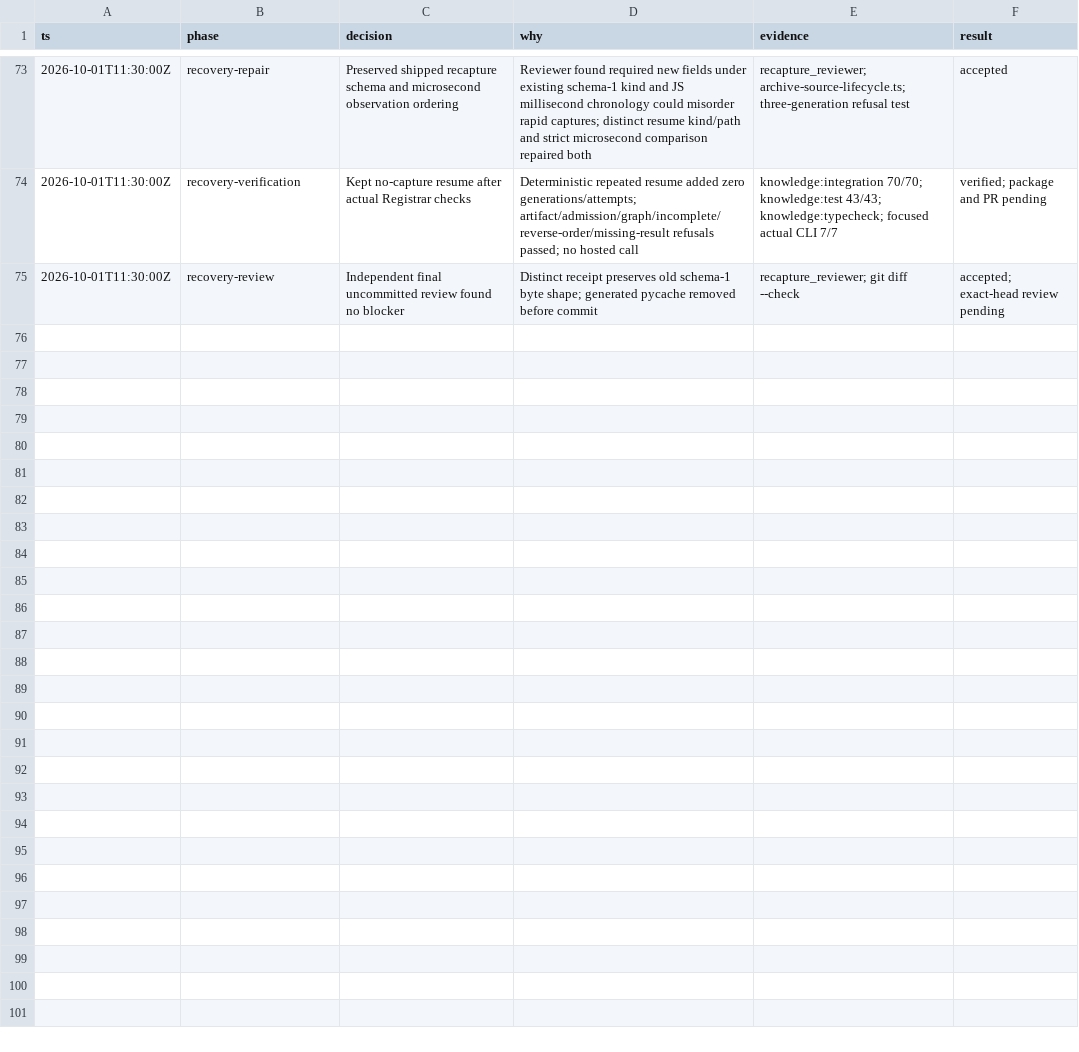
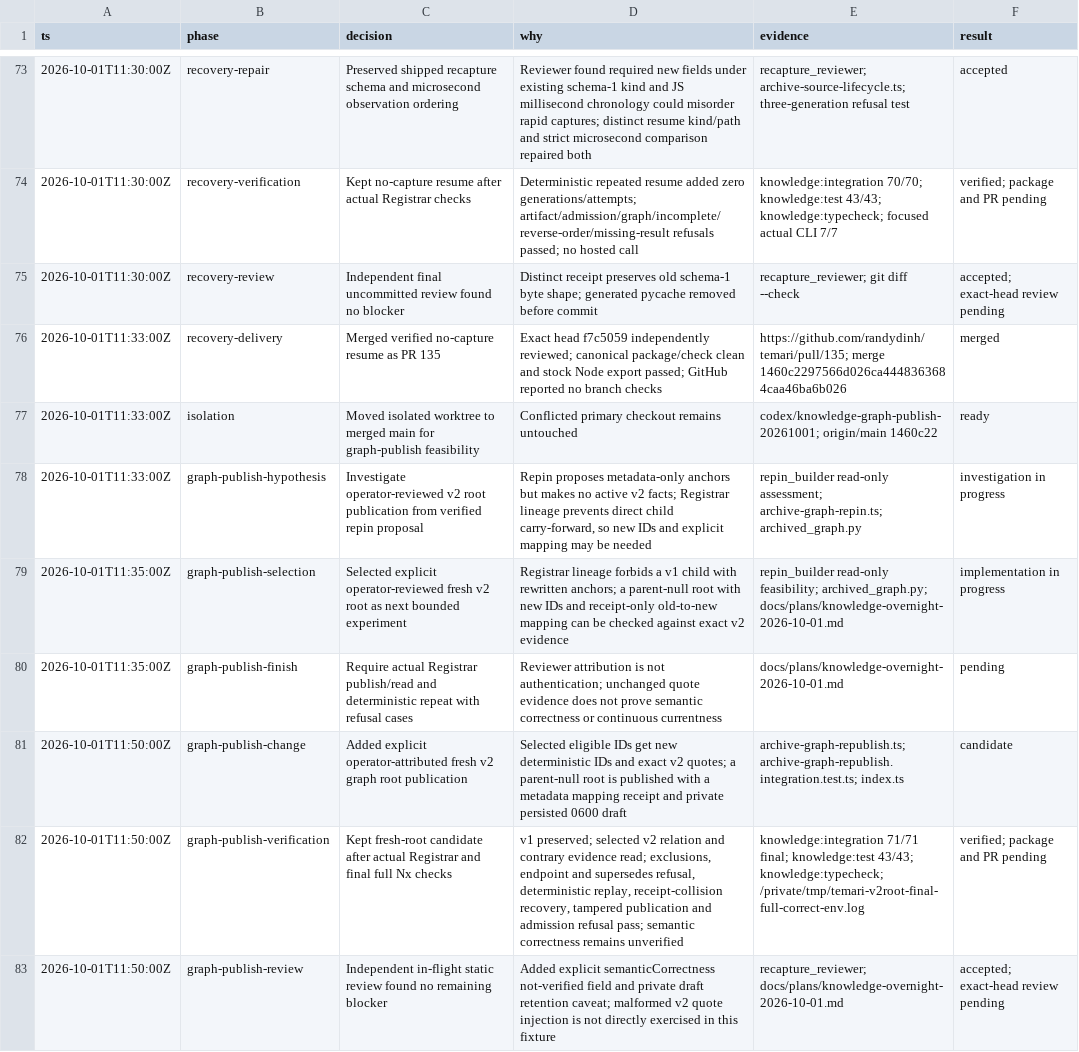
Before and after one commit to randydinh/temari, a TSV file: .audit/knowledge-overnight-2026-10-01.tsv, drawn as a sheet; only a part is shown, gaps mark what is left out.

Commit message:
Publish reviewed fresh graph roots after source recapture

```diff
--- a/.audit/knowledge-overnight-2026-10-01.tsv
+++ b/.audit/knowledge-overnight-2026-10-01.tsv
@@ -75 +75,9 @@ ts	phase	decision	why	evidence	result
 2026-10-01T11:30:00Z	recovery-review	Independent final uncommitted review found no blocker	Distinct receipt preserves old schema-1 byte shape; generated pycache removed before commit	recapture_reviewer; git diff --check	accepted; exact-head review pending
+2026-10-01T11:33:00Z	recovery-delivery	Merged verified no-capture resume as PR 135	Exact head f7c5059 independently reviewed; canonical package/check clean and stock Node export passed; GitHub reported no branch checks	https://github.com/randydinh/temari/pull/135; merge 1460c2297566d026ca4448363684caa46ba6b026	merged
+2026-10-01T11:33:00Z	isolation	Moved isolated worktree to merged main for graph-publish feasibility	Conflicted primary checkout remains untouched	codex/knowledge-graph-publish-20261001; origin/main 1460c22	ready
+2026-10-01T11:33:00Z	graph-publish-hypothesis	Investigate operator-reviewed v2 root publication from verified repin proposal	Repin proposes metadata-only anchors but makes no active v2 facts; Registrar lineage prevents direct child carry-forward, so new IDs and explicit mapping may be needed	repin_builder read-only assessment; archive-graph-repin.ts; archived_graph.py	investigation in progress
+2026-10-01T11:35:00Z	graph-publish-selection	Selected explicit operator-reviewed fresh v2 root as next bounded experiment	Registrar lineage forbids a v1 child with rewritten anchors; a parent-null root with new IDs and receipt-only old-to-new mapping can be checked against exact v2 evidence	repin_builder read-only feasibility; archived_graph.py; docs/plans/knowledge-overnight-2026-10-01.md	implementation in progress
+2026-10-01T11:35:00Z	graph-publish-finish	Require actual Registrar publish/read and deterministic repeat with refusal cases	Reviewer attribution is not authentication; unchanged quote evidence does not prove semantic correctness or continuous currentness	docs/plans/knowledge-overnight-2026-10-01.md	pending
+2026-10-01T11:50:00Z	graph-publish-change	Added explicit operator-attributed fresh v2 graph root publication	Selected eligible IDs get new deterministic IDs and exact v2 quotes; a parent-null root is published with a metadata mapping receipt and private persisted 0600 draft	archive-graph-republish.ts; archive-graph-republish.integration.test.ts; index.ts	candidate
+2026-10-01T11:50:00Z	graph-publish-verification	Kept fresh-root candidate after actual Registrar and final full Nx checks	v1 preserved; selected v2 relation and contrary evidence read; exclusions, endpoint and supersedes refusal, deterministic replay, receipt-collision recovery, tampered publication and admission refusal pass; semantic correctness remains unverified	knowledge:integration 71/71 final; knowledge:test 43/43; knowledge:typecheck; /private/tmp/temari-v2root-final-full-correct-env.log	verified; package and PR pending
+2026-10-01T11:50:00Z	graph-publish-review	Independent in-flight static review found no remaining blocker	Added explicit semanticCorrectness not-verified field and private draft retention caveat; malformed v2 quote injection is not directly exercised in this fixture	recapture_reviewer; docs/plans/knowledge-overnight-2026-10-01.md	accepted; exact-head review pending
```
Also changed, not shown: 6 other files.
